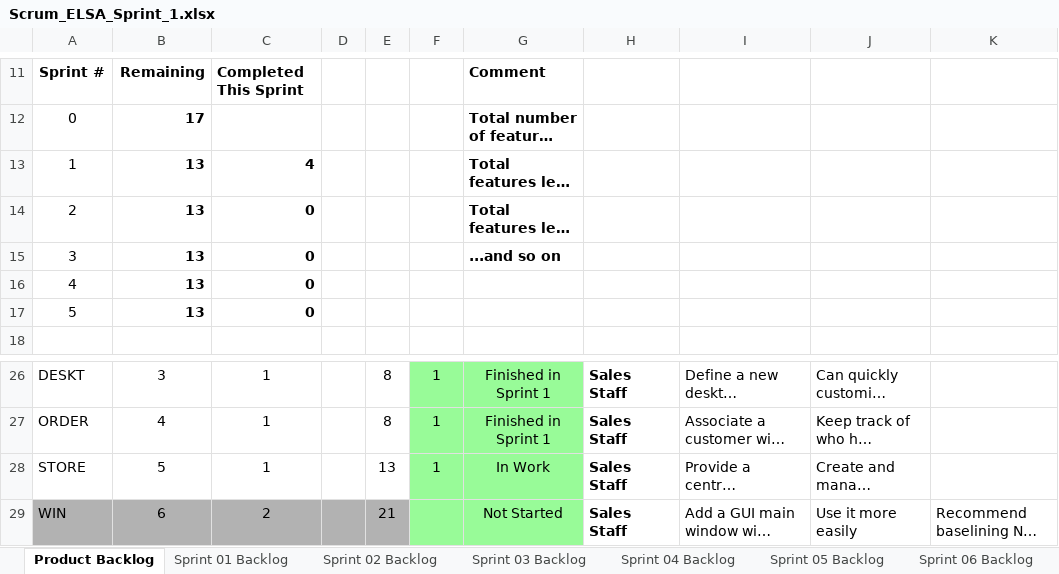
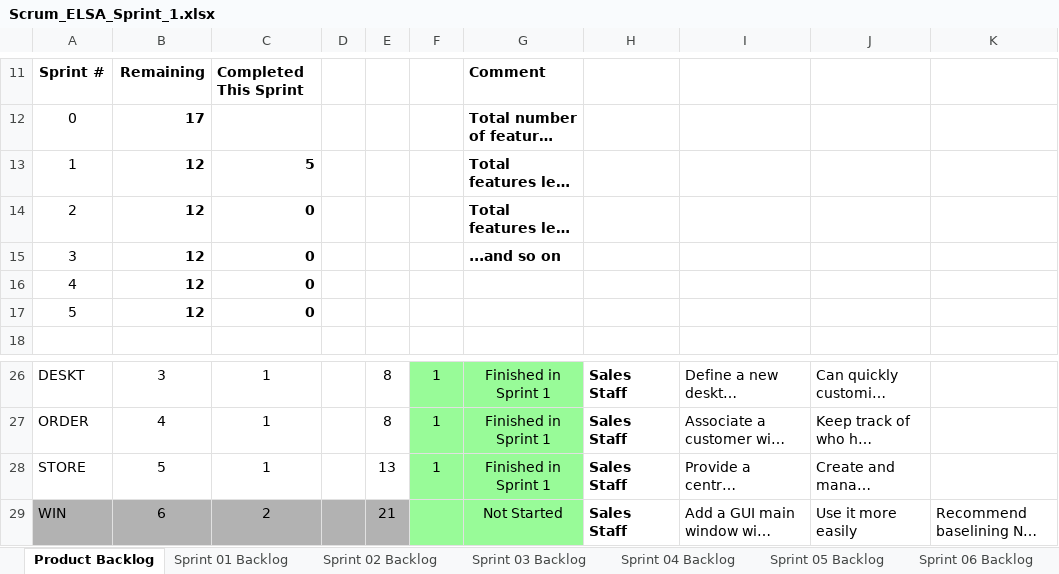
Before and after one commit to rrchrn/cse1325, an Excel workbook: P05/Scrum_ELSA_Sprint_1.xlsx, sheet Product Backlog, drawn as a sheet; only a part is shown, gaps mark what is left out; long unchanged cells end in …; values as stored, in another font and other column widths than the file's, no borders; charts and pictures not drawn; the diff names each change by its address in the sheet, - before the commit and + after, or states it on an @@ line.

```diff
--- a/P05/Scrum_ELSA_Sprint_1.xlsx (sheet Product Backlog)
+++ b/P05/Scrum_ELSA_Sprint_1.xlsx (sheet Product Backlog)
-B13:B17: 13
+B13:B17: 12
-C13: 4
+C13: 5
-G28: In Work
+G28: Finished in Sprint 1
```
Also changed, not shown: charts or pictures, 1 other file.
